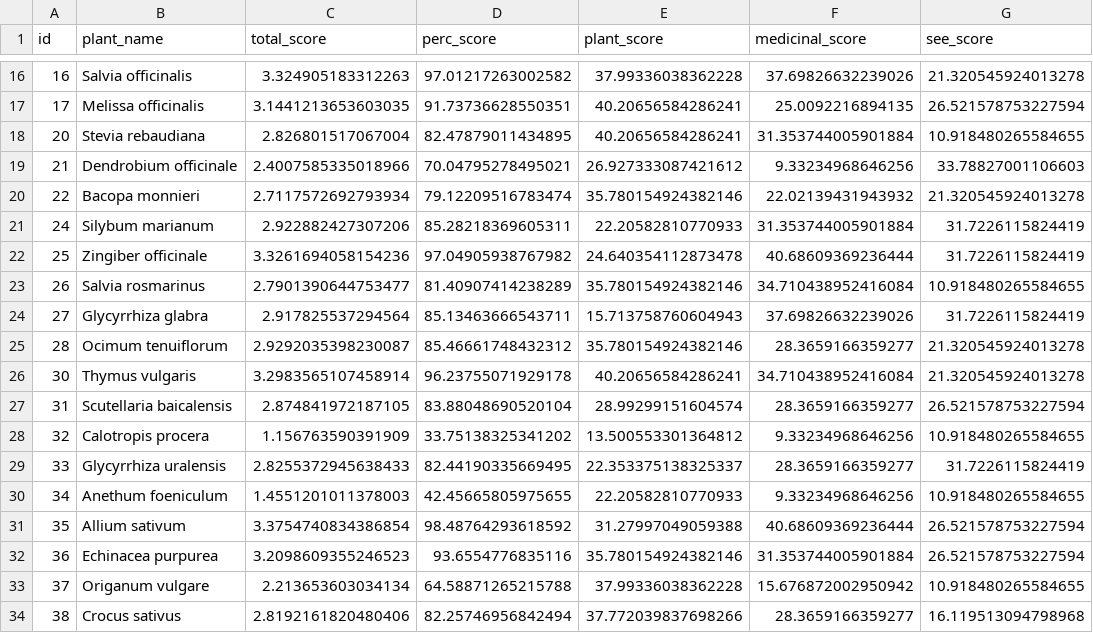
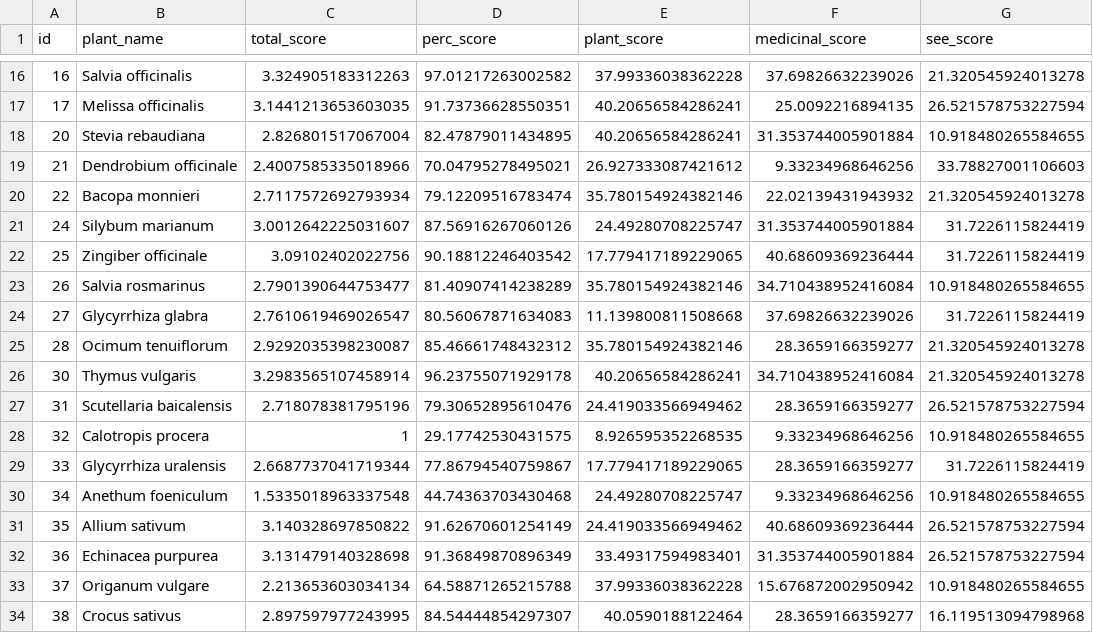
Before and after one commit to Ajwaldsouza/crop_selection_MCDA, a CSV file: 3_MCDA/species_scores.csv, drawn as a sheet; only a part is shown, gaps mark what is left out; the diff covers the shown part only.

Commit message:
added summary table and adjusted the plant part weights

```diff
--- a/3_MCDA/species_scores.csv
+++ b/3_MCDA/species_scores.csv
@@ -20,15 +20,15 @@ id,plant_name,total_score,perc_score,plant_score,medicinal_score,see_score
 22,Bacopa monnieri,2.7117572692793934,79.12209516783474,35.780154924382146,22.02139431943932,21.320545924013278
-24,Silybum marianum,2.922882427307206,85.28218369605311,22.20582810770933,31.353744005901884,31.7226115824419
-25,Zingiber officinale,3.3261694058154236,97.04905938767982,24.640354112873478,40.68609369236444,31.7226115824419
+24,Silybum marianum,3.0012642225031607,87.56916267060126,24.49280708225747,31.353744005901884,31.7226115824419
+25,Zingiber officinale,3.09102402022756,90.18812246403542,17.779417189229065,40.68609369236444,31.7226115824419
 26,Salvia rosmarinus,2.7901390644753477,81.40907414238289,35.780154924382146,34.710438952416084,10.918480265584655
-27,Glycyrrhiza glabra,2.917825537294564,85.13463666543711,15.713758760604943,37.69826632239026,31.7226115824419
+27,Glycyrrhiza glabra,2.7610619469026547,80.56067871634083,11.139800811508668,37.69826632239026,31.7226115824419
 28,Ocimum tenuiflorum,2.9292035398230087,85.46661748432312,35.780154924382146,28.3659166359277,21.320545924013278
 30,Thymus vulgaris,3.2983565107458914,96.23755071929178,40.20656584286241,34.710438952416084,21.320545924013278
-31,Scutellaria baicalensis,2.874841972187105,83.88048690520104,28.99299151604574,28.3659166359277,26.521578753227594
-32,Calotropis procera,1.156763590391909,33.75138325341202,13.500553301364812,9.33234968646256,10.918480265584655
-33,Glycyrrhiza uralensis,2.8255372945638433,82.44190335669495,22.353375138325337,28.3659166359277,31.7226115824419
-34,Anethum foeniculum,1.4551201011378003,42.45665805975655,22.20582810770933,9.33234968646256,10.918480265584655
-35,Allium sativum,3.3754740834386854,98.48764293618592,31.27997049059388,40.68609369236444,26.521578753227594
-36,Echinacea purpurea,3.2098609355246523,93.6554776835116,35.780154924382146,31.353744005901884,26.521578753227594
+31,Scutellaria baicalensis,2.718078381795196,79.30652895610476,24.419033566949462,28.3659166359277,26.521578753227594
+32,Calotropis procera,1,29.17742530431575,8.926595352268535,9.33234968646256,10.918480265584655
+33,Glycyrrhiza uralensis,2.6687737041719344,77.86794540759867,17.779417189229065,28.3659166359277,31.7226115824419
+34,Anethum foeniculum,1.5335018963337548,44.74363703430468,24.49280708225747,9.33234968646256,10.918480265584655
+35,Allium sativum,3.140328697850822,91.62670601254149,24.419033566949462,40.68609369236444,26.521578753227594
+36,Echinacea purpurea,3.131479140328698,91.36849870896349,33.49317594983401,31.353744005901884,26.521578753227594
 37,Origanum vulgare,2.213653603034134,64.58871265215788,37.99336038362228,15.676872002950942,10.918480265584655
-38,Crocus sativus,2.8192161820480406,82.25746956842494,37.772039837698266,28.3659166359277,16.119513094798968
+38,Crocus sativus,2.897597977243995,84.54444854297307,40.0590188122464,28.3659166359277,16.119513094798968
```
Also changed, not shown: 111 edited cells elsewhere in this file, 1 other file.
